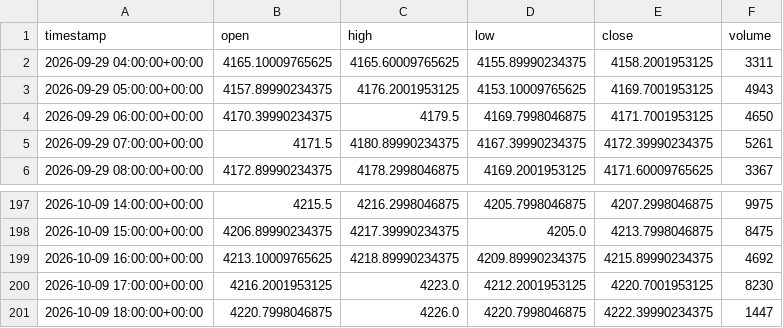
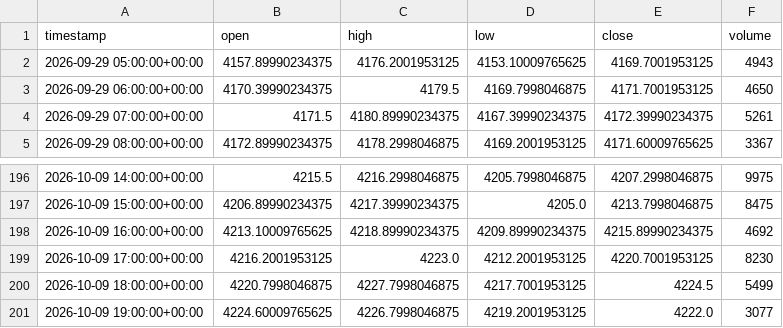
Before and after one commit to maraky122/mesa-brooks, a CSV file: data/ohlc/GCF_1h.csv, drawn as a sheet; only a part is shown, gaps mark what is left out.

```diff
--- a/data/ohlc/GCF_1h.csv
+++ b/data/ohlc/GCF_1h.csv
@@ -1,3 +1,2 @@
 timestamp,open,high,low,close,volume
-2026-09-29 04:00:00+00:00,4165.10009765625,4165.60009765625,4155.89990234375,4158.2001953125,3311
 2026-09-29 05:00:00+00:00,4157.89990234375,4176.2001953125,4153.10009765625,4169.7001953125,4943
@@ -200,2 +199,3 @@ timestamp,open,high,low,close,volume
 2026-10-09 17:00:00+00:00,4216.2001953125,4223.0,4212.2001953125,4220.7001953125,8230
-2026-10-09 18:00:00+00:00,4220.7998046875,4226.0,4220.7998046875,4222.39990234375,1447
+2026-10-09 18:00:00+00:00,4220.7998046875,4227.7998046875,4217.7001953125,4224.5,5499
+2026-10-09 19:00:00+00:00,4224.60009765625,4226.7998046875,4219.2001953125,4222.0,3077
```
Also changed, not shown: data/ohlc/CLF_1h.csv, data/ohlc/NVDA_1d.csv, 26 other files.
